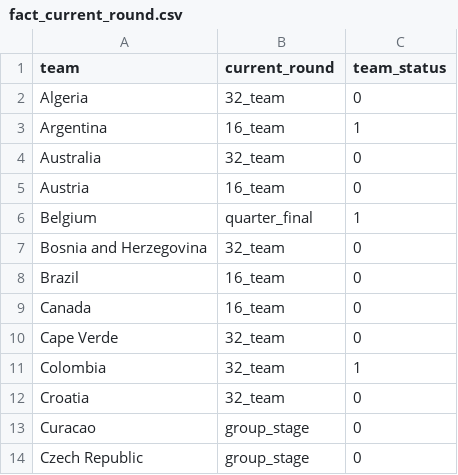
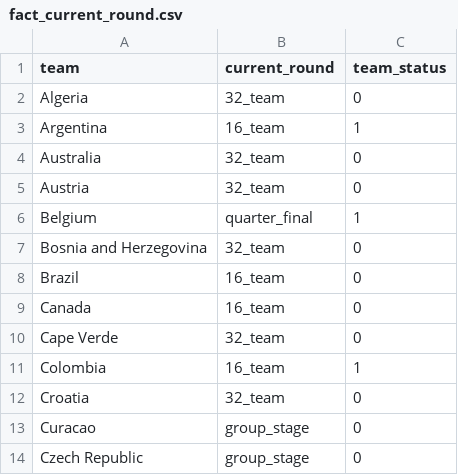
Before and after one commit to rayonjuly/wc2026_msb, a CSV file: data/fact_current_round.csv, drawn as a sheet; only a part is shown.

```diff
--- a/data/fact_current_round.csv
+++ b/data/fact_current_round.csv
@@ -4,3 +4,3 @@ Argentina,16_team,1
 Australia,32_team,0
-Austria,16_team,0
+Austria,32_team,0
 Belgium,quarter_final,1
@@ -10,3 +10,3 @@ Canada,16_team,0
 Cape Verde,32_team,0
-Colombia,32_team,1
+Colombia,16_team,1
 Croatia,32_team,0
```
Also changed, not shown: data/standing.csv.
